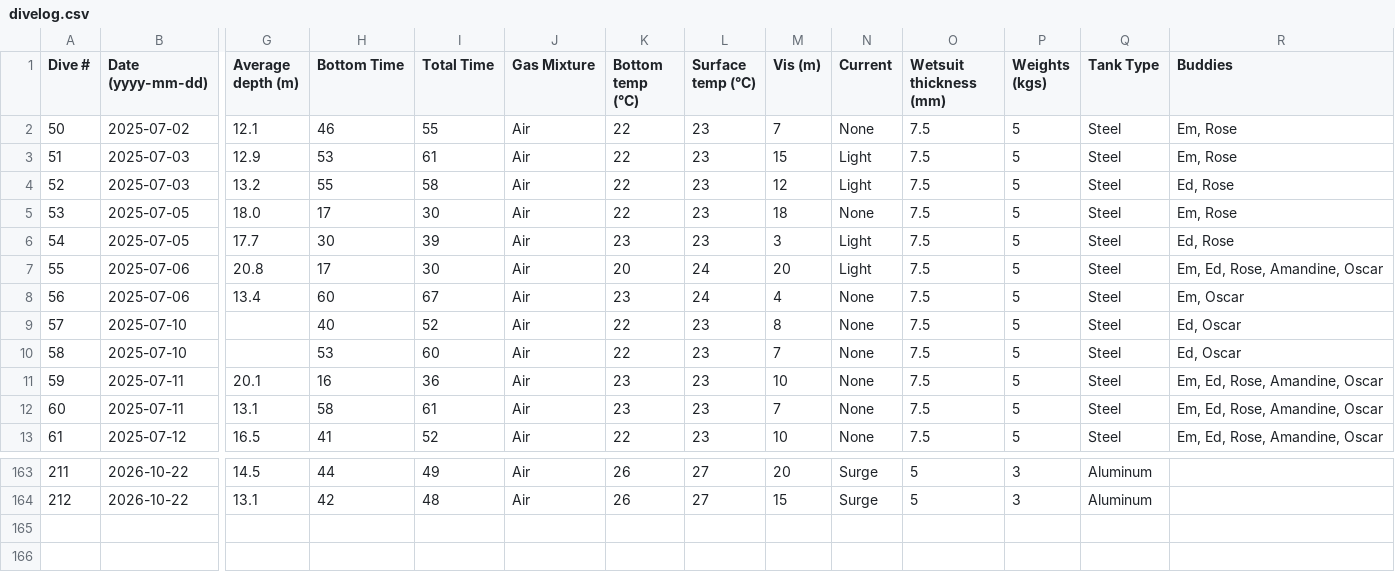
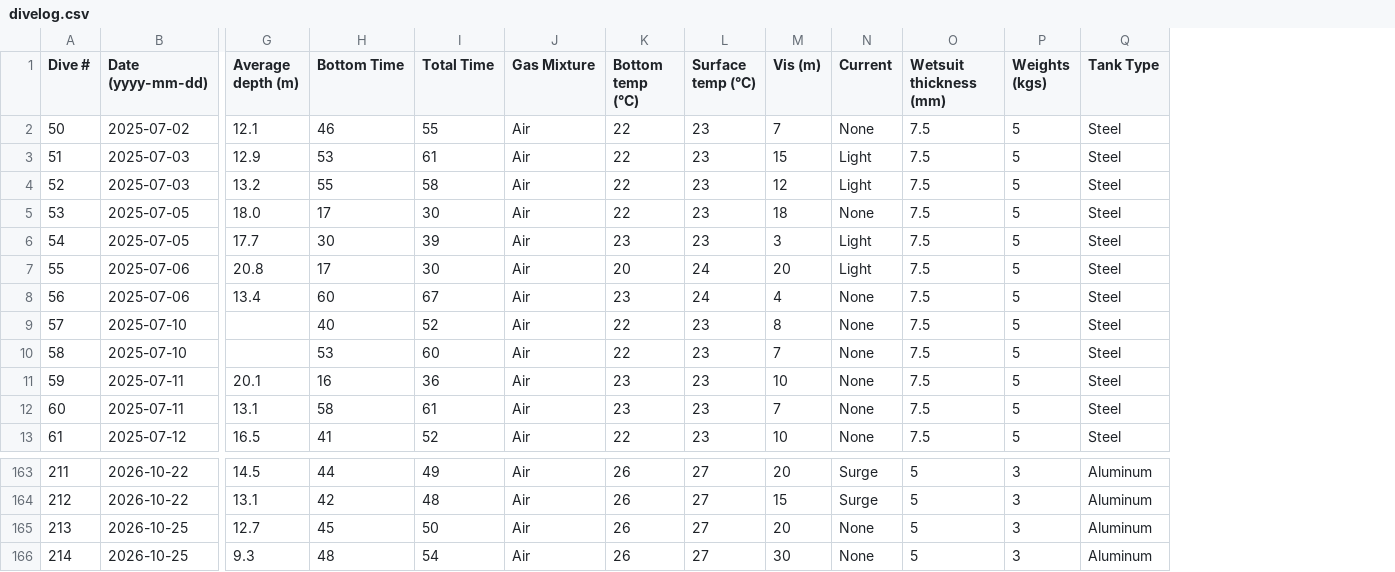
Before and after one commit to mayamegret/mayamegret.github.io, a CSV file: assets/data/divelog.csv, drawn as a sheet; only a part is shown, gaps mark what is left out; removed rows and columns are numbered as before the commit, all else as after; rows hold the shown columns only; the diff names each change by its address in the sheet, - before the commit and + after, or states it on an @@ line.

Commit message:
Add files via upload

```diff
--- a/assets/data/divelog.csv
+++ b/assets/data/divelog.csv
-column R (Buddies), rows 2-13: Em, Rose | Em, Rose | Ed, Rose | Em, Rose | Ed, Rose | Em, Ed, Rose, Amandine, Oscar | Em, Oscar | Ed, Oscar | Ed, Oscar | Em, Ed, Rose, Amandine, Oscar | Em, Ed, Rose, Amandine, Oscar | Em, Ed, Rose, Amandine, Oscar
+row 165: 213 | 2026-10-25 | 12.7 | 45 | 50 | Air | 26 | 27 | 20 | None | 5 | 3 | Aluminum
+row 166: 214 | 2026-10-25 | 9.3 | 48 | 54 | Air | 26 | 27 | 30 | None | 5 | 3 | Aluminum
```
